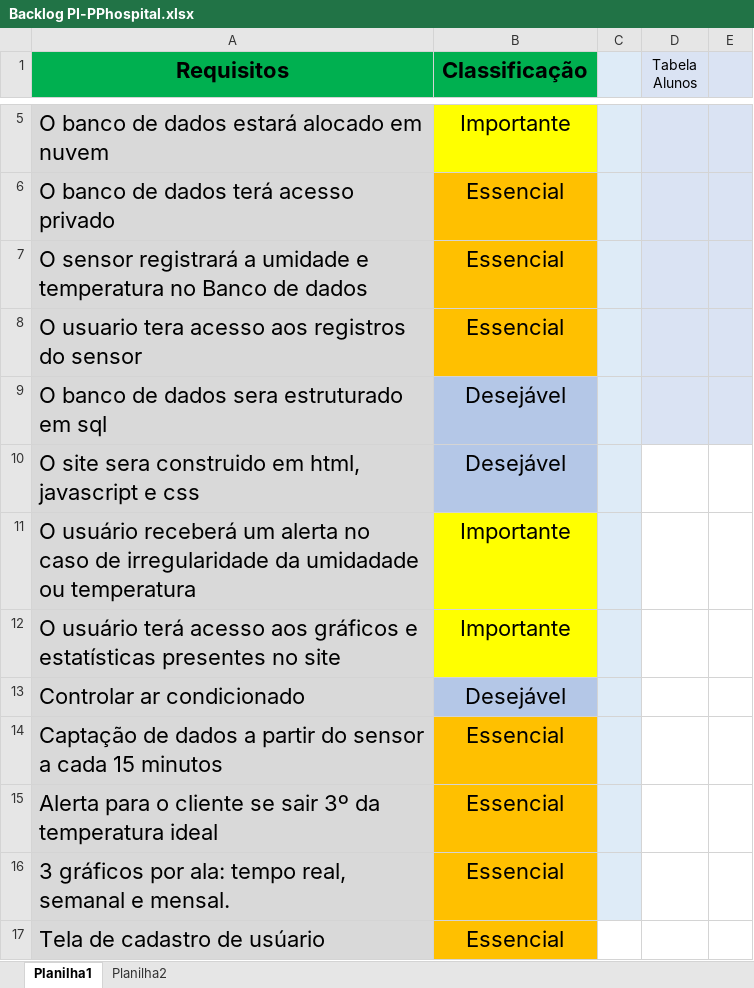
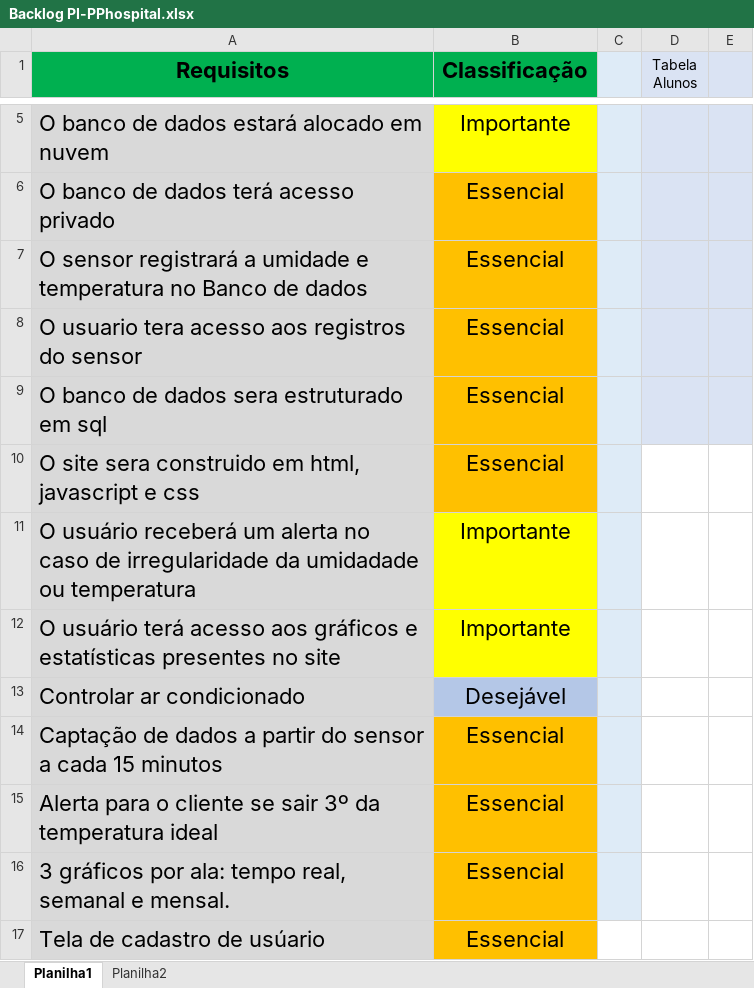
Before and after one commit to victorsamir-bandtec/Sersor-Vital, an Excel workbook: Backlog PI-PPhospital.xlsx, sheet Planilha1, drawn as a sheet; only a part is shown, gaps mark what is left out; values as stored, in another font and other column widths than the file's, no borders; the diff names each change by its address in the sheet, - before the commit and + after, or states it on an @@ line.

```diff
--- a/Backlog PI-PPhospital.xlsx (sheet Planilha1)
+++ b/Backlog PI-PPhospital.xlsx (sheet Planilha1)
-B9:B10 (Classificação): Desejável
+B9:B10 (Classificação): Essencial
-B9:B10 fill: #B4C7E7
+B9:B10 fill: #FFC000
```
Also changed, not shown: Planilha_de_riscos.xlsx, 1 other file.
